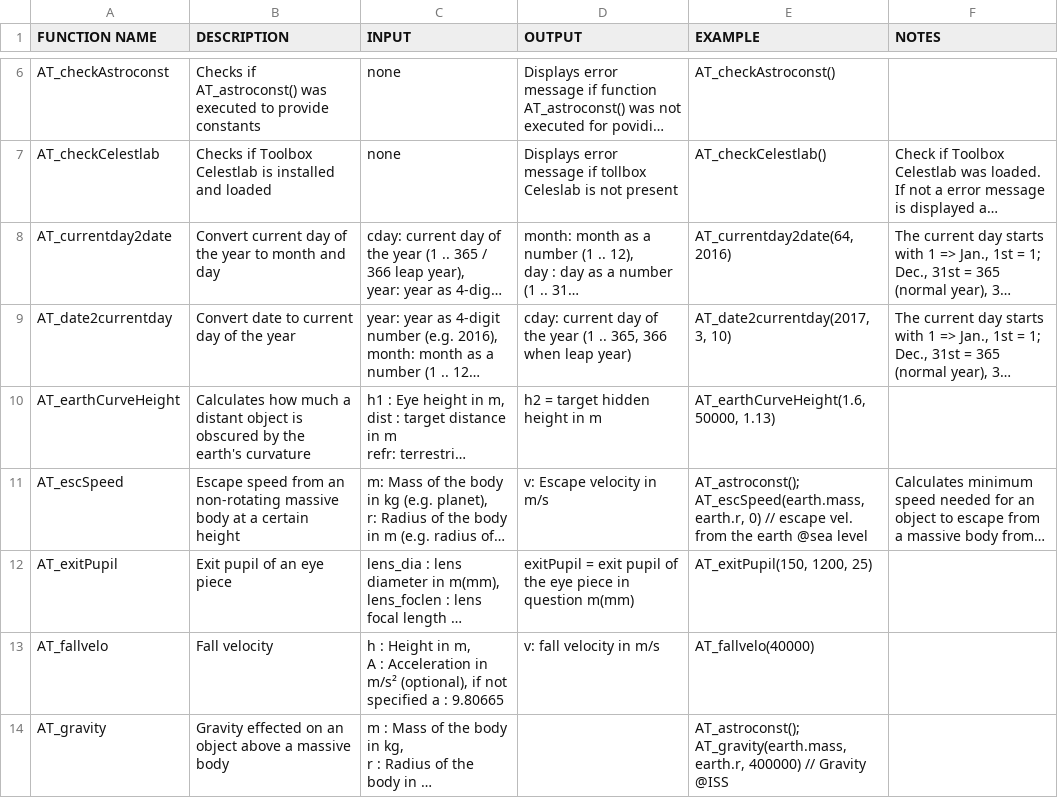
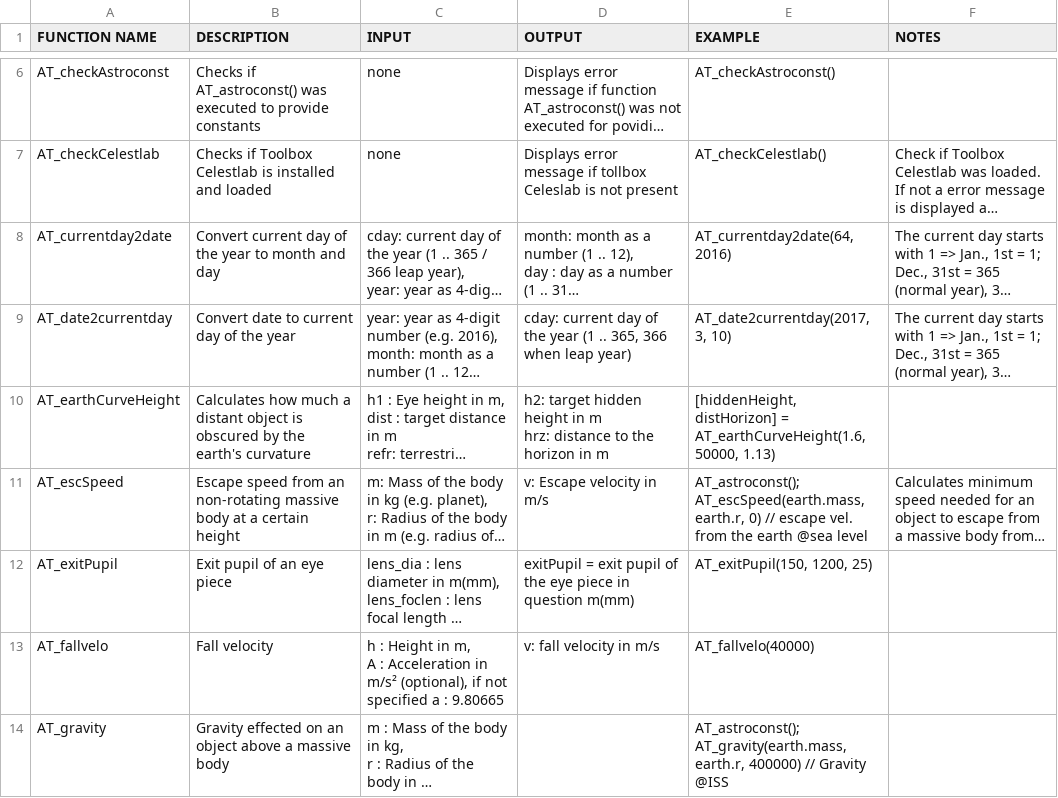
Before and after one commit to haniibrahim/astrotools, a CSV file: doc-table.csv, drawn as a sheet; only a part is shown, gaps mark what is left out; long unchanged cells end in …; ↵ is a line break in a cell; the diff names each change by its address in the sheet, - before the commit and + after, or states it on an @@ line.

Commit message:
Error fixed in AT_earthCurveHeight() and extended - If distance to horizon > distance to object - Distance to horizon is now provided, too

```diff
--- a/doc-table.csv
+++ b/doc-table.csv
-D10 (OUTPUT): h2 = target hidden height in m
+D10 (OUTPUT): h2: target hidden height in m ↵ hrz: distance to the horizon in m
-E10 (EXAMPLE): AT_earthCurveHeight(1.6, 50000,…
+E10 (EXAMPLE): [hiddenHeight, distHorizon] = AT_earthCurveHeight(1.6, 50000,…
```
Also changed, not shown: 2 other files.
